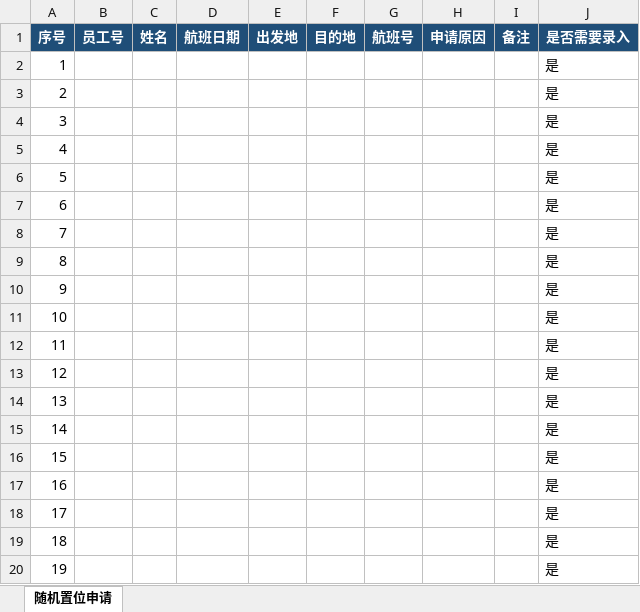
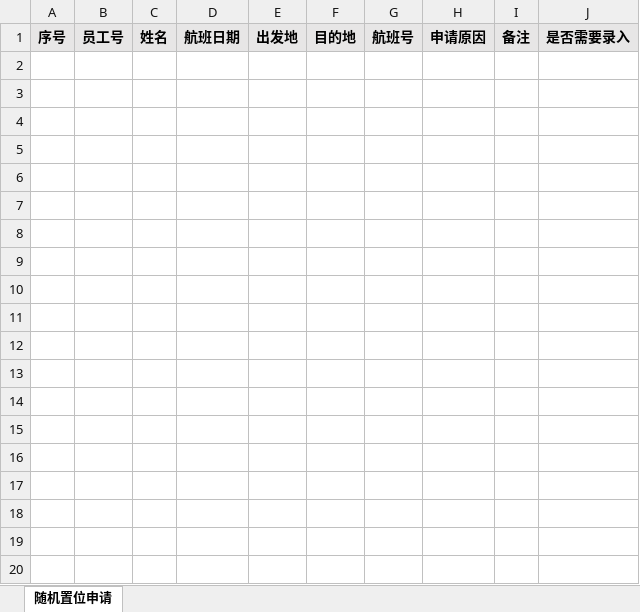
Before and after one commit to luckymaomi/csn2api, an Excel workbook: public/tool/app/http-soc-positioning-helper/template.xlsx, sheet 随机置位申请, drawn as a sheet; only a part is shown; values as stored, in another font and other column widths than the file's, no borders; the diff covers the shown part only; the diff names each change by its address in the sheet, - before the commit and + after, or states it on an @@ line.

```diff
--- a/public/tool/app/http-soc-positioning-helper/template.xlsx (sheet 随机置位申请)
+++ b/public/tool/app/http-soc-positioning-helper/template.xlsx (sheet 随机置位申请)
@@ A1:J1 fill: #1F4E78 → #E7E6E6, text colour: #FFFFFF → black @@
-row 2: 1 |  |  |  |  |  |  |  |  | 是
-row 3: 2 |  |  |  |  |  |  |  |  | 是
-row 4: 3 |  |  |  |  |  |  |  |  | 是
-row 5: 4 |  |  |  |  |  |  |  |  | 是
-row 6: 5 |  |  |  |  |  |  |  |  | 是
-row 7: 6 |  |  |  |  |  |  |  |  | 是
-row 8: 7 |  |  |  |  |  |  |  |  | 是
-row 9: 8 |  |  |  |  |  |  |  |  | 是
-row 10: 9 |  |  |  |  |  |  |  |  | 是
-row 11: 10 |  |  |  |  |  |  |  |  | 是
-row 12: 11 |  |  |  |  |  |  |  |  | 是
-row 13: 12 |  |  |  |  |  |  |  |  | 是
-row 14: 13 |  |  |  |  |  |  |  |  | 是
-row 15: 14 |  |  |  |  |  |  |  |  | 是
-row 16: 15 |  |  |  |  |  |  |  |  | 是
-row 17: 16 |  |  |  |  |  |  |  |  | 是
-row 18: 17 |  |  |  |  |  |  |  |  | 是
-row 19: 18 |  |  |  |  |  |  |  |  | 是
-row 20: 19 |  |  |  |  |  |  |  |  | 是
```
Also changed, not shown: 180 removed rows elsewhere in this sheet, 5 other files.
